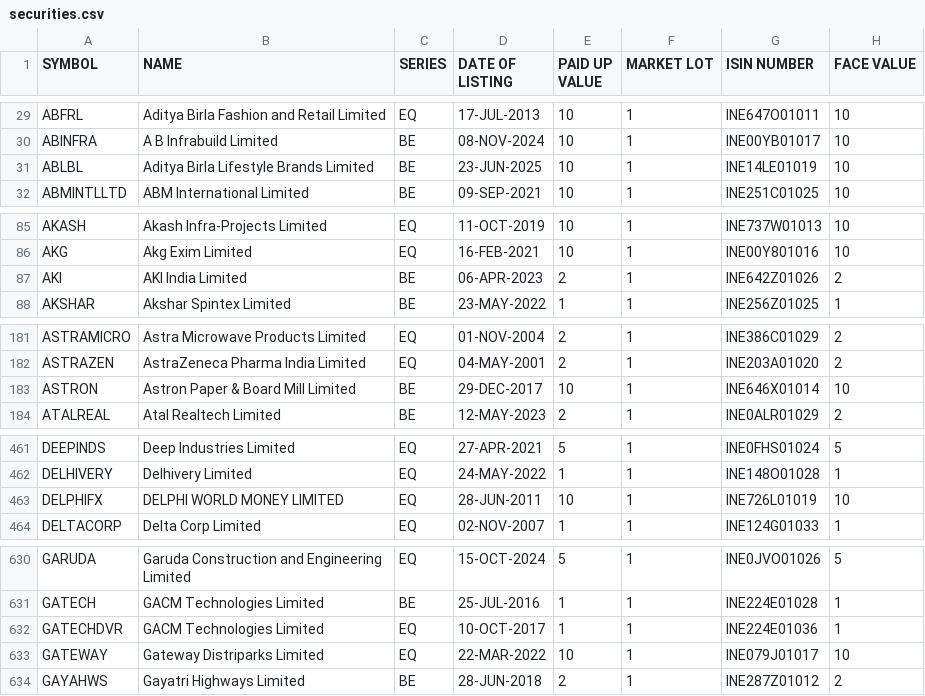
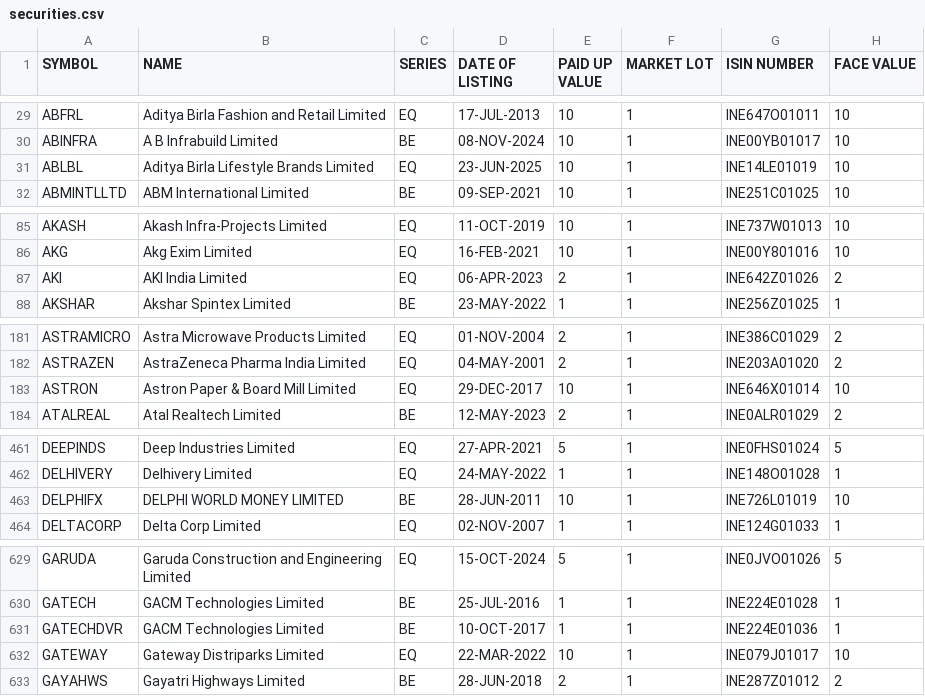
Before and after one commit to RSKPixel/finlog, a CSV file: backend/data/securities.csv, drawn as a sheet; only a part is shown, gaps mark what is left out; the diff covers the shown part only.

```diff
--- a/backend/data/securities.csv
+++ b/backend/data/securities.csv
@@ -30,3 +30,3 @@ ABFRL,Aditya Birla Fashion and Retail Limited,EQ,17-JUL-2013,10,1,INE647O01011,1
 ABINFRA,A B Infrabuild Limited,BE,08-NOV-2024,10,1,INE00YB01017,10
-ABLBL,Aditya Birla Lifestyle Brands Limited,BE,23-JUN-2025,10,1,INE14LE01019,10
+ABLBL,Aditya Birla Lifestyle Brands Limited,EQ,23-JUN-2025,10,1,INE14LE01019,10
 ABMINTLLTD,ABM International Limited,BE,09-SEP-2021,10,1,INE251C01025,10
@@ -86,3 +86,3 @@ AKASH,Akash Infra-Projects Limited,EQ,11-OCT-2019,10,1,INE737W01013,10
 AKG,Akg Exim Limited,EQ,16-FEB-2021,10,1,INE00Y801016,10
-AKI,AKI India Limited,BE,06-APR-2023,2,1,INE642Z01026,2
+AKI,AKI India Limited,EQ,06-APR-2023,2,1,INE642Z01026,2
 AKSHAR,Akshar Spintex Limited,BE,23-MAY-2022,1,1,INE256Z01025,1
@@ -182,3 +182,3 @@ ASTRAMICRO,Astra Microwave Products Limited,EQ,01-NOV-2004,2,1,INE386C01029,2
 ASTRAZEN,AstraZeneca Pharma India Limited,EQ,04-MAY-2001,2,1,INE203A01020,2
-ASTRON,Astron Paper & Board Mill Limited,BE,29-DEC-2017,10,1,INE646X01014,10
+ASTRON,Astron Paper & Board Mill Limited,EQ,29-DEC-2017,10,1,INE646X01014,10
 ATALREAL,Atal Realtech Limited,BE,12-MAY-2023,2,1,INE0ALR01029,2
@@ -462,3 +462,3 @@ DEEPINDS,Deep Industries Limited,EQ,27-APR-2021,5,1,INE0FHS01024,5
 DELHIVERY,Delhivery Limited,EQ,24-MAY-2022,1,1,INE148O01028,1
-DELPHIFX,DELPHI WORLD MONEY LIMITED,EQ,28-JUN-2011,10,1,INE726L01019,10
+DELPHIFX,DELPHI WORLD MONEY LIMITED,BE,28-JUN-2011,10,1,INE726L01019,10
 DELTACORP,Delta Corp Limited,EQ,02-NOV-2007,1,1,INE124G01033,1
@@ -631,3 +630,3 @@ GARUDA,Garuda Construction and Engineering Limited,EQ,15-OCT-2024,5,1,INE0JVO010
 GATECH,GACM Technologies Limited,BE,25-JUL-2016,1,1,INE224E01028,1
-GATECHDVR,GACM Technologies Limited,EQ,10-OCT-2017,1,1,INE224E01036,1
+GATECHDVR,GACM Technologies Limited,BE,10-OCT-2017,1,1,INE224E01036,1
 GATEWAY,Gateway Distriparks Limited,EQ,22-MAR-2022,10,1,INE079J01017,10
```
Also changed, not shown: 4 removed rows and 13 edited cells elsewhere in this file, 2 other files.
